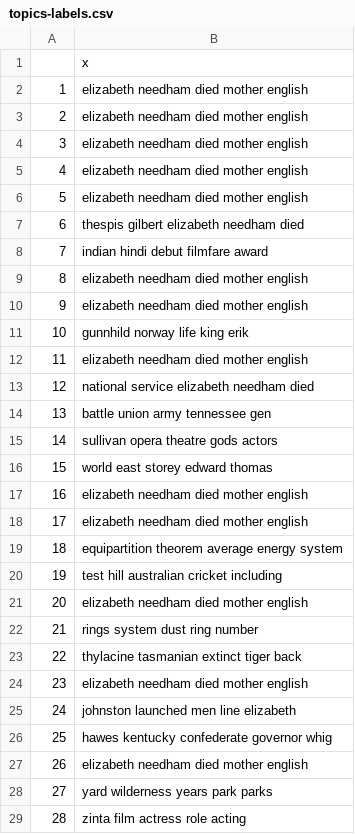
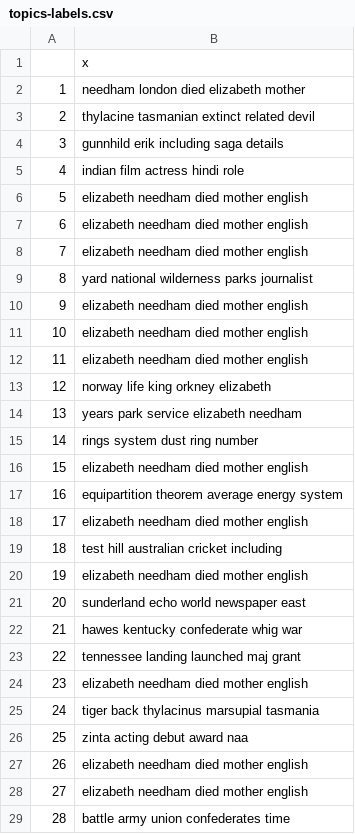
Before and after one commit to shawngraham/scriv-opennotes, a CSV file: another-project/Rdataanalysis/topics-labels.csv, drawn as a sheet; only a part is shown; the diff covers the shown part only.

```diff
--- a/another-project/Rdataanalysis/topics-labels.csv
+++ b/another-project/Rdataanalysis/topics-labels.csv
@@ -1,29 +1,29 @@
 "","x"
-"1","elizabeth needham died mother english"
-"2","elizabeth needham died mother english"
-"3","elizabeth needham died mother english"
-"4","elizabeth needham died mother english"
+"1","needham london died elizabeth mother"
+"2","thylacine tasmanian extinct related devil"
+"3","gunnhild erik including saga details"
+"4","indian film actress hindi role"
 "5","elizabeth needham died mother english"
-"6","thespis gilbert elizabeth needham died"
-"7","indian hindi debut filmfare award"
-"8","elizabeth needham died mother english"
+"6","elizabeth needham died mother english"
+"7","elizabeth needham died mother english"
+"8","yard national wilderness parks journalist"
 "9","elizabeth needham died mother english"
-"10","gunnhild norway life king erik"
+"10","elizabeth needham died mother english"
 "11","elizabeth needham died mother english"
-"12","national service elizabeth needham died"
-"13","battle union army tennessee gen"
-"14","sullivan opera theatre gods actors"
-"15","world east storey edward thomas"
-"16","elizabeth needham died mother english"
+"12","norway life king orkney elizabeth"
+"13","years park service elizabeth needham"
+"14","rings system dust ring number"
+"15","elizabeth needham died mother english"
+"16","equipartition theorem average energy system"
 "17","elizabeth needham died mother english"
-"18","equipartition theorem average energy system"
-"19","test hill australian cricket including"
-"20","elizabeth needham died mother english"
-"21","rings system dust ring number"
-"22","thylacine tasmanian extinct tiger back"
+"18","test hill australian cricket including"
+"19","elizabeth needham died mother english"
+"20","sunderland echo world newspaper east"
+"21","hawes kentucky confederate whig war"
+"22","tennessee landing launched maj grant"
 "23","elizabeth needham died mother english"
-"24","johnston launched men line elizabeth"
-"25","hawes kentucky confederate governor whig"
+"24","tiger back thylacinus marsupial tasmania"
+"25","zinta acting debut award naa"
 "26","elizabeth needham died mother english"
-"27","yard wilderness years park parks"
-"28","zinta film actress role acting"
+"27","elizabeth needham died mother english"
+"28","battle army union confederates time"
```
Also changed, not shown: 2 edited cells elsewhere in this file, another-project/Rdataanalysis/topics-docs.csv.
